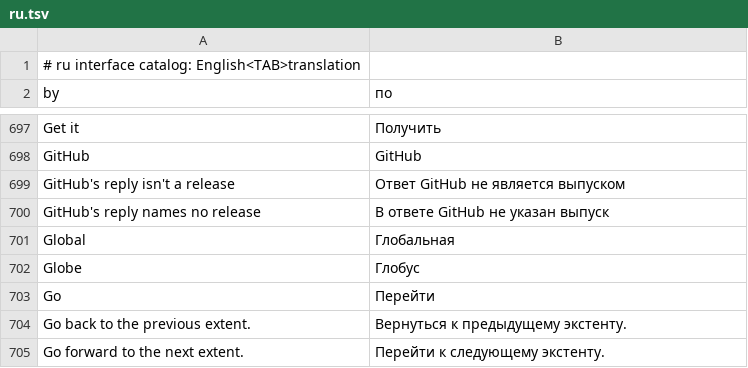
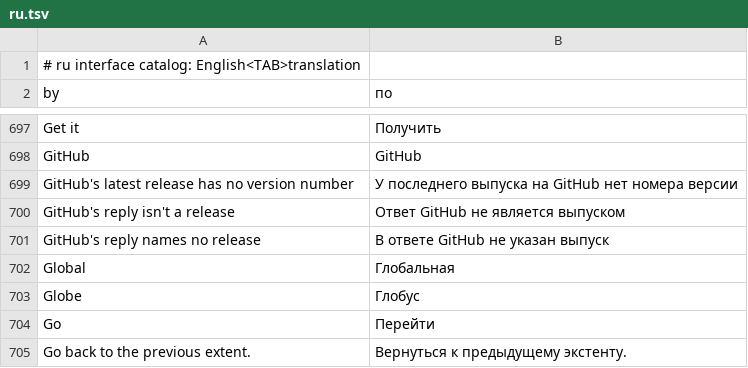
Before and after one commit to opengeos/RustGIS, a TSV file: crates/ui-egui/src/i18n/ru.tsv, drawn as a sheet; only a part is shown, gaps mark what is left out; the shorter side is filled out with more unchanged rows; the diff names each change by its address in the sheet, - before the commit and + after, or states it on an @@ line.

Commit message:
Address review feedback
- Leave Check for Updates out of command search in the web app, like the
  ribbon button (Claude).
- Compare pre-releases by their identifiers in semantic-version order, so
  0.2.0-beta.2 is newer than 0.2.0-beta.1 (Claude).
- Reuse pluginsui::take instead of a copy (Claude).
- Reject a release tag that isn't a version ("release-2.0.0", four
  numbers) with an error instead of reporting the build as up to date,
  and translate the error shown (CodeRabbit).
- A check asked for while one is running waits for it instead of sending
  a second request (CodeRabbit).
- The user guide says the button is on the desktop (CodeRabbit).

```diff
--- a/crates/ui-egui/src/i18n/ru.tsv
+++ b/crates/ui-egui/src/i18n/ru.tsv
+row 699: GitHub's latest release has no version number | У последнего выпуска на GitHub нет номера версии
```
Also changed, not shown: crates/ui-egui/src/i18n/az.tsv, crates/ui-egui/src/i18n/fr.tsv, 15 other files.
